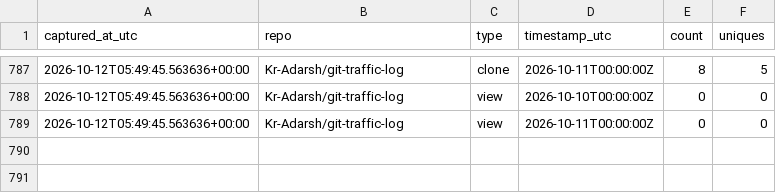
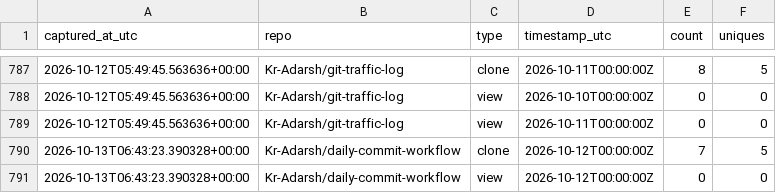
Before and after one commit to Kr-Adarsh/git-traffic-log, a CSV file: traffic/traffic_log.csv, drawn as a sheet; only a part is shown, gaps mark what is left out; the diff names each change by its address in the sheet, - before the commit and + after, or states it on an @@ line.

```diff
--- a/traffic/traffic_log.csv
+++ b/traffic/traffic_log.csv
+row 790: 2026-10-13T06:43:23.390328+00:00 | Kr-Adarsh/daily-commit-workflow | clone | 2026-10-12T00:00:00Z | 7 | 5
+row 791: 2026-10-13T06:43:23.390328+00:00 | Kr-Adarsh/daily-commit-workflow | view | 2026-10-12T00:00:00Z | 0 | 0
```
